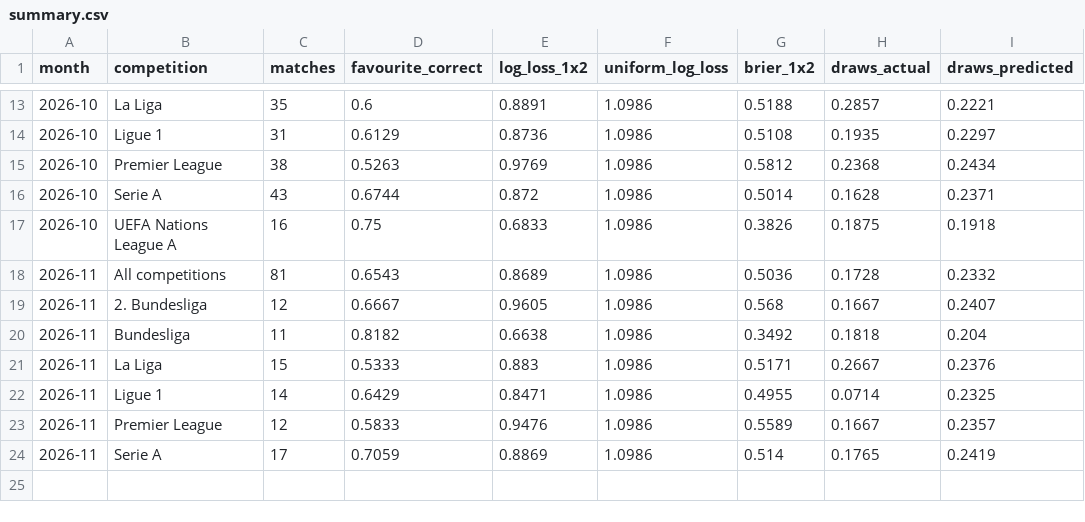
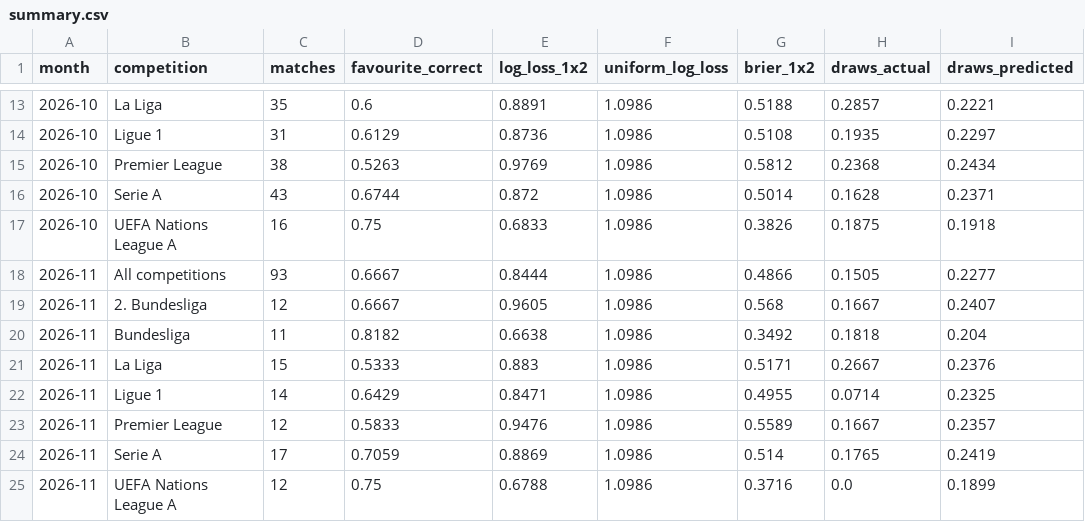
Before and after one commit to mbp-agentz/ai-wettschein-track-record, a CSV file: data/summary.csv, drawn as a sheet; only a part is shown, gaps mark what is left out.

```diff
--- a/data/summary.csv
+++ b/data/summary.csv
@@ -17,3 +17,3 @@ month,competition,matches,favourite_correct,log_loss_1x2,uniform_log_loss,brier_
 2026-10,UEFA Nations League A,16,0.75,0.6833,1.0986,0.3826,0.1875,0.1918
-2026-11,All competitions,81,0.6543,0.8689,1.0986,0.5036,0.1728,0.2332
+2026-11,All competitions,93,0.6667,0.8444,1.0986,0.4866,0.1505,0.2277
 2026-11,2. Bundesliga,12,0.6667,0.9605,1.0986,0.568,0.1667,0.2407
@@ -24 +24,2 @@ month,competition,matches,favourite_correct,log_loss_1x2,uniform_log_loss,brier_
 2026-11,Serie A,17,0.7059,0.8869,1.0986,0.514,0.1765,0.2419
+2026-11,UEFA Nations League A,12,0.75,0.6788,1.0986,0.3716,0.0,0.1899
```
Also changed, not shown: data/predictions.csv, 1 other file.
